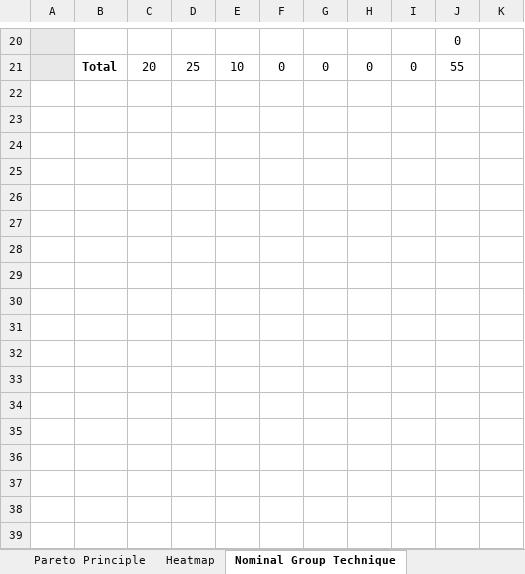
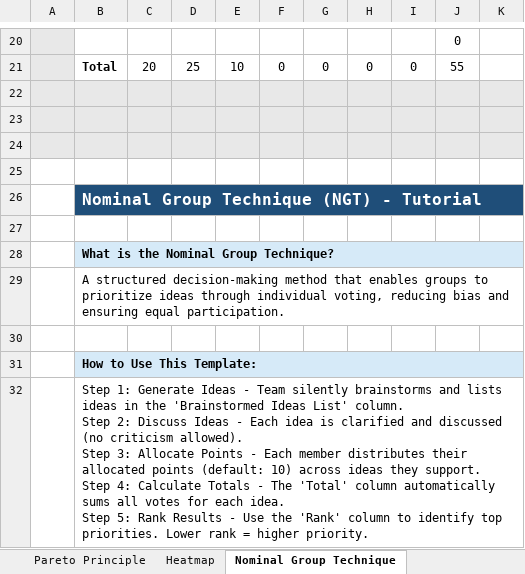
Before and after one commit to vishruth143/excel_tutorial, an Excel workbook: pm_dashboards/Project Management Charts.xlsx, sheet Nominal Group Technique, drawn as a sheet; only a part is shown, gaps mark what is left out; values as stored, in another font and other column widths than the file's, no borders; conditional formats not drawn; ↵ is a line break in a cell; the diff names each change by its address in the sheet, - before the commit and + after, or states it on an @@ line.

```diff
--- a/pm_dashboards/Project Management Charts.xlsx (sheet Nominal Group Technique)
+++ b/pm_dashboards/Project Management Charts.xlsx (sheet Nominal Group Technique)
+row 22: (empty)
+row 23: (empty)
+row 24: (empty)
+row 25: (empty)
+row 26:  | Nominal Group Technique (NGT) - Tutorial
+row 27: (empty)
+row 28:  | What is the Nominal Group Technique?
+row 29:  | A structured decision-making method that enables groups to prioritize ideas through individual voting, reducing bias and ensuring equal participation.
+row 30: (empty)
+row 31:  | How to Use This Template:
+row 32:  | Step 1: Generate Ideas - Team silently brainstorms and lists ideas in the 'Brainstormed Ideas List' column. ↵ Step 2: Discuss Ideas - Each idea is clarified and discussed (no criticism allowed). ↵ Step 3: Allocate Points - Each member distributes their allocated points (default: 10) across ideas they support. ↵ Step 4: Calculate Totals - The 'Total' column automatically sums all votes for each idea. ↵ Step 5: Rank Results - Use the 'Rank' column to identify top priorities. Lower rank = higher priority.
```
Also changed, not shown: other sheet tabs, charts or pictures.
